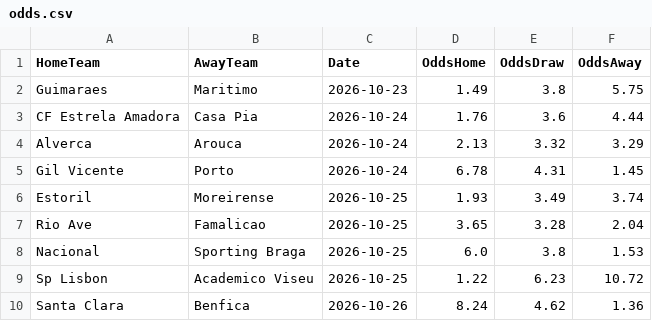
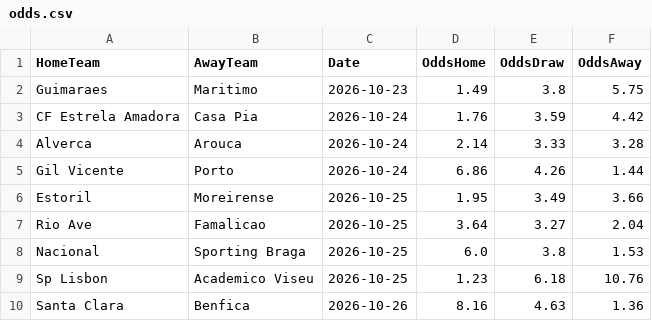
Before and after one commit to gmalbert/portugal-soccer, a CSV file: data_files/odds.csv, drawn as a sheet.

```diff
--- a/data_files/odds.csv
+++ b/data_files/odds.csv
@@ -2,9 +2,9 @@ HomeTeam,AwayTeam,Date,OddsHome,OddsDraw,OddsAway
 Guimaraes,Maritimo,2026-10-23,1.49,3.8,5.75
-CF Estrela Amadora,Casa Pia,2026-10-24,1.76,3.6,4.44
-Alverca,Arouca,2026-10-24,2.13,3.32,3.29
-Gil Vicente,Porto,2026-10-24,6.78,4.31,1.45
-Estoril,Moreirense,2026-10-25,1.93,3.49,3.74
-Rio Ave,Famalicao,2026-10-25,3.65,3.28,2.04
+CF Estrela Amadora,Casa Pia,2026-10-24,1.76,3.59,4.42
+Alverca,Arouca,2026-10-24,2.14,3.33,3.28
+Gil Vicente,Porto,2026-10-24,6.86,4.26,1.44
+Estoril,Moreirense,2026-10-25,1.95,3.49,3.66
+Rio Ave,Famalicao,2026-10-25,3.64,3.27,2.04
 Nacional,Sporting Braga,2026-10-25,6.0,3.8,1.53
-Sp Lisbon,Academico Viseu,2026-10-25,1.22,6.23,10.72
-Santa Clara,Benfica,2026-10-26,8.24,4.62,1.36
+Sp Lisbon,Academico Viseu,2026-10-25,1.23,6.18,10.76
+Santa Clara,Benfica,2026-10-26,8.16,4.63,1.36
```
Also changed, not shown: data_files/poisson_metrics_history.csv, data_files/upcoming_predictions.csv, 10 other files.
